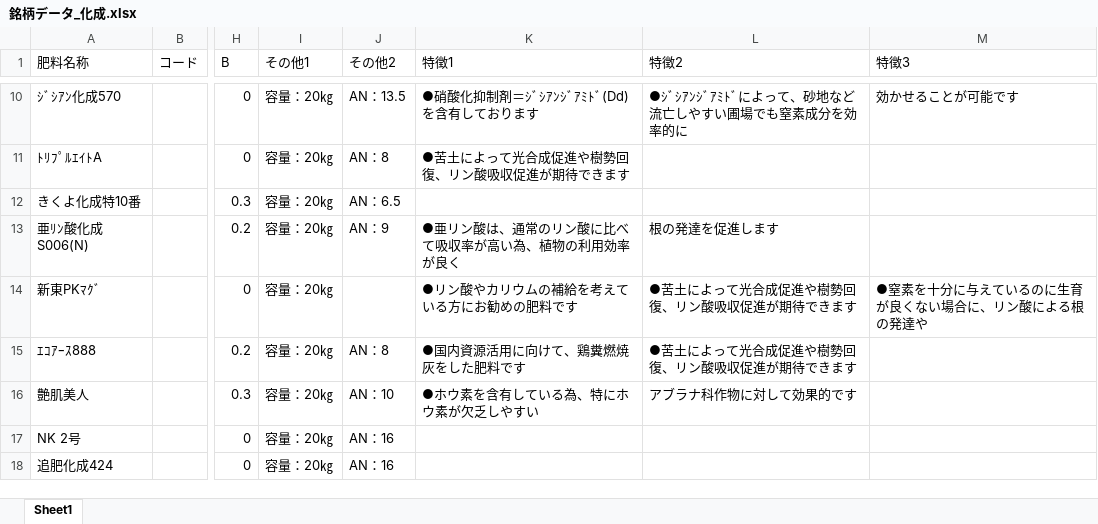
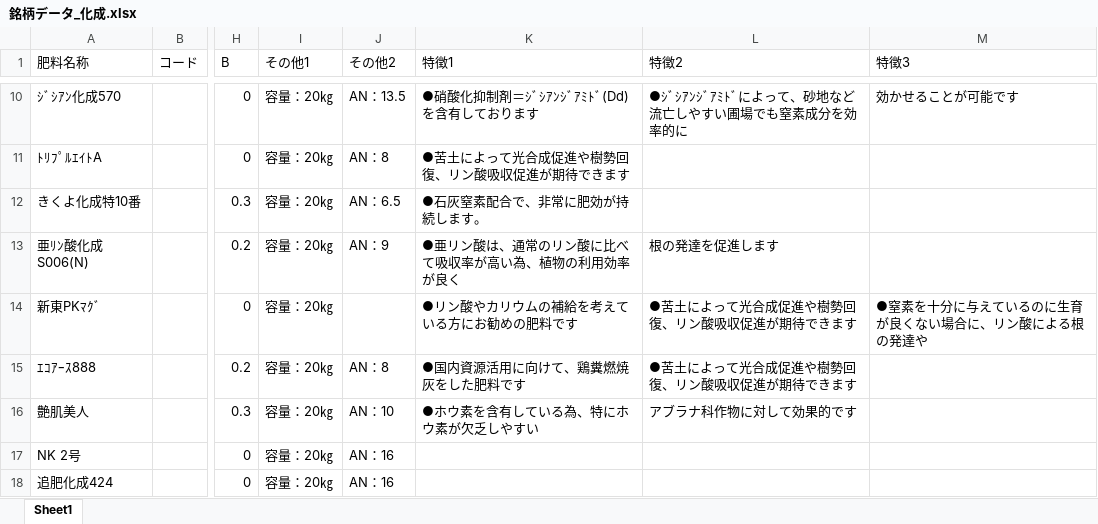
Before and after one commit to machaaki1102/panfuret, an Excel workbook: 銘柄データ_化成.xlsx, sheet Sheet1, drawn as a sheet; only a part is shown, gaps mark what is left out; values as stored, in another font and other column widths than the file's, no borders; table styles not drawn; the diff names each change by its address in the sheet, - before the commit and + after, or states it on an @@ line.

```diff
--- a/銘柄データ_化成.xlsx (sheet Sheet1)
+++ b/銘柄データ_化成.xlsx (sheet Sheet1)
-K12 (特徴1): (empty)
+K12 (特徴1): ●石灰窒素配合で、非常に肥効が持続します。
```
Also changed, not shown: 2 other files.
